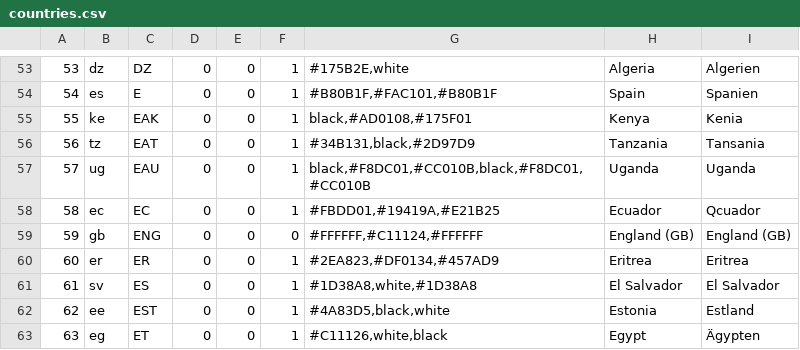
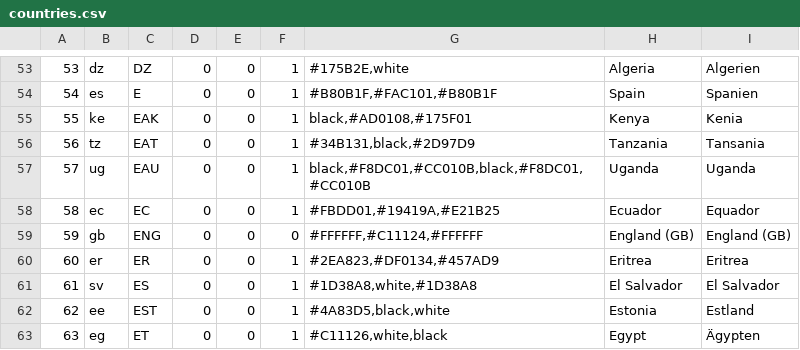
Before and after one commit to Huessenbergnetz/Chennzeihhan, a CSV file: data/countries.csv, drawn as a sheet; only a part is shown, gaps mark what is left out.

```diff
--- a/data/countries.csv
+++ b/data/countries.csv
@@ -57,3 +57,3 @@
 57;ug;EAU;0;0;1;black,#F8DC01,#CC010B,black,#F8DC01,#CC010B;Uganda;Uganda
-58;ec;EC;0;0;1;#FBDD01,#19419A,#E21B25;Ecuador;Qcuador
+58;ec;EC;0;0;1;#FBDD01,#19419A,#E21B25;Ecuador;Equador
 59;gb;ENG;0;0;0;#FFFFFF,#C11124,#FFFFFF;England (GB);England (GB)
```
Also changed, not shown: 12 other files.
